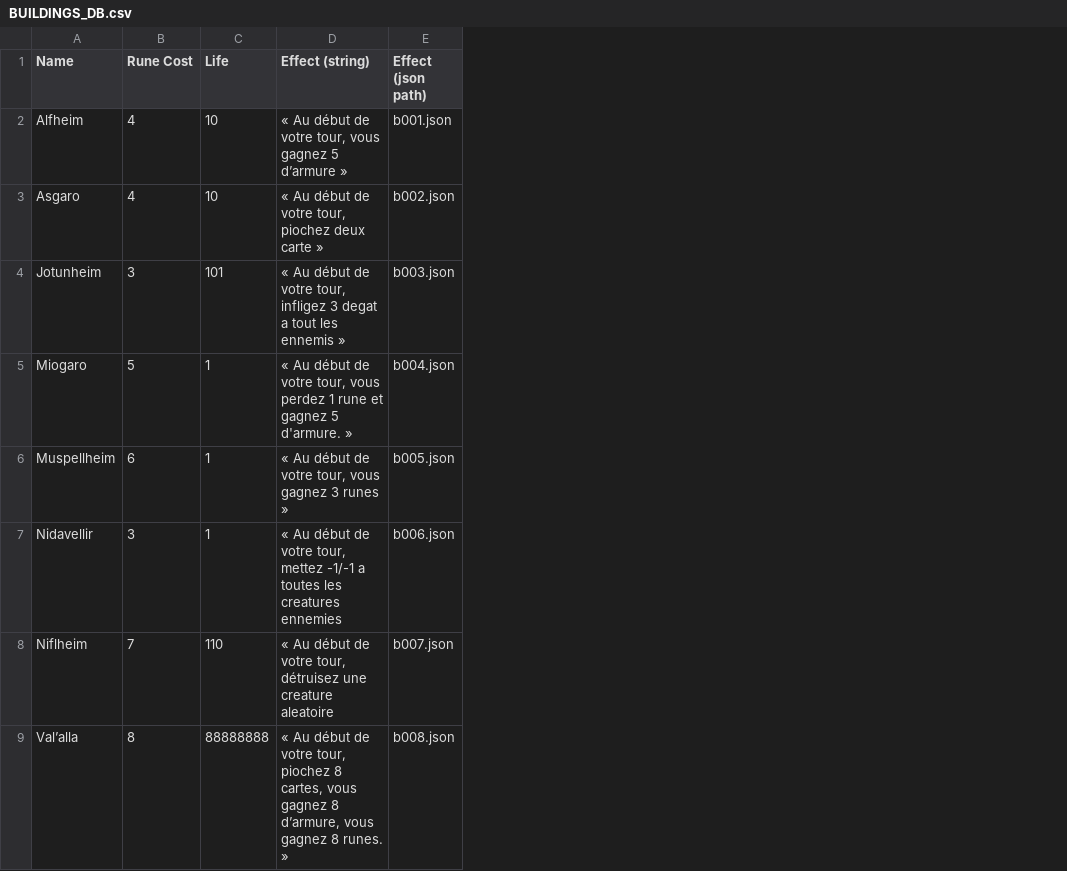
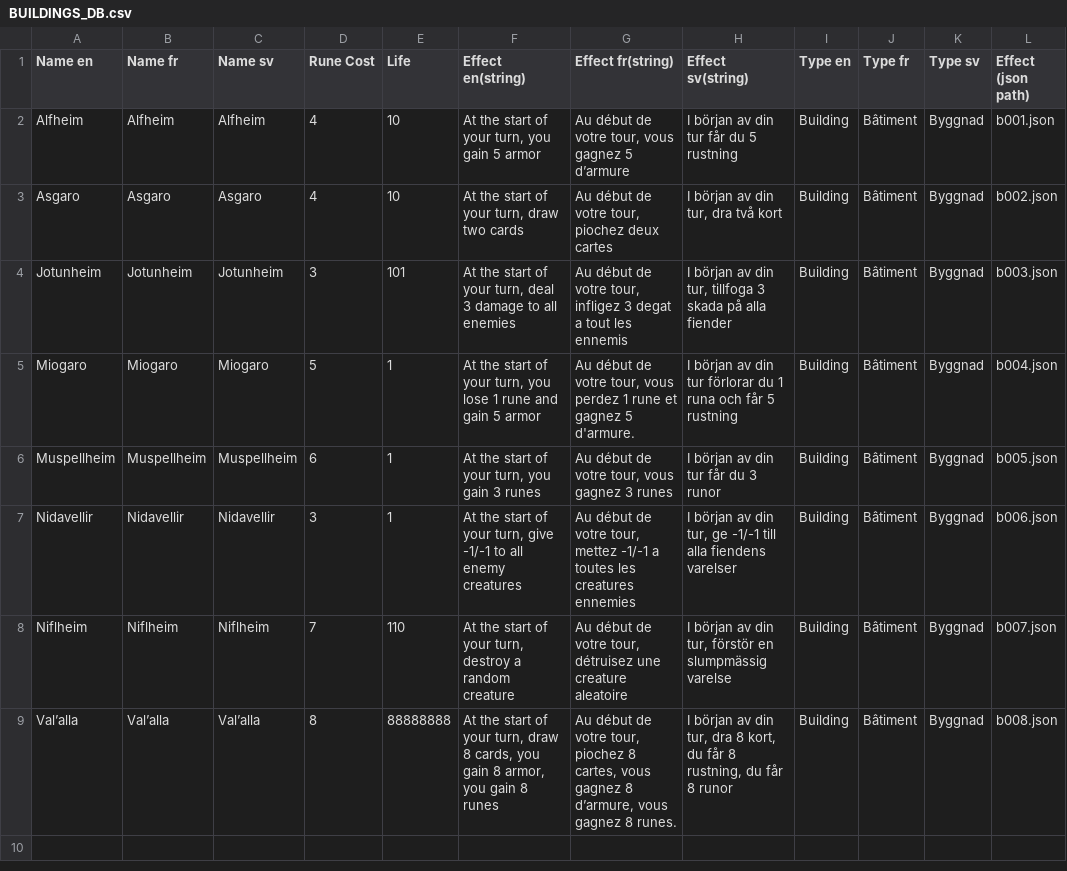
Before and after one commit to FT-OTTA/Transcendence42, a CSV file: nodejs/databases/buildings/BUILDINGS_DB.csv, drawn as a sheet; only a part is shown; removed rows and columns are numbered as before the commit, all else as after; the diff names each change by its address in the sheet, - before the commit and + after, or states it on an @@ line.

```diff
--- a/nodejs/databases/buildings/BUILDINGS_DB.csv
+++ b/nodejs/databases/buildings/BUILDINGS_DB.csv
+column B (Name fr), rows 2-9: Alfheim | Asgaro | Jotunheim | Miogaro | Muspellheim | Nidavellir | Niflheim | Val’alla
+column C (Name sv), rows 2-9: Alfheim | Asgaro | Jotunheim | Miogaro | Muspellheim | Nidavellir | Niflheim | Val’alla
-column D (Effect (string)), rows 2-9: « Au début de votre tour, vous gagnez 5 d’armure » | « Au début de votre tour, piochez deux carte » | « Au début de votre tour, infligez 3 degat a tout les ennemis » | « Au début de votre tour, vous perdez 1 rune et gagnez 5 d'armure. » | « Au début de votre tour, vous gagnez 3 runes » | « Au début de votre tour, mettez -1/-1 a toutes les creatures ennemies | « Au début de votre tour, détruisez une creature aleatoire | « Au début de votre tour, piochez 8 cartes, vous gagnez 8 d’armure, vous gagnez 8 runes. »
+column F (Effect en(string)), rows 2-9: At the start of your turn, you gain 5 armor | At the start of your turn, draw two cards | At the start of your turn, deal 3 damage to all enemies | At the start of your turn, you lose 1 rune and gain 5 armor | At the start of your turn, you gain 3 runes | At the start of your turn, give -1/-1 to all enemy creatures | At the start of your turn, destroy a random creature | At the start of your turn, draw 8 cards, you gain 8 armor, you gain 8 runes
+column G (Effect fr(string)), rows 2-9: Au début de votre tour, vous gagnez 5 d’armure | Au début de votre tour, piochez deux cartes | Au début de votre tour, infligez 3 degat a tout les ennemis | Au début de votre tour, vous perdez 1 rune et gagnez 5 d'armure. | Au début de votre tour, vous gagnez 3 runes | Au début de votre tour, mettez -1/-1 a toutes les creatures ennemies | Au début de votre tour, détruisez une creature aleatoire | Au début de votre tour, piochez 8 cartes, vous gagnez 8 d’armure, vous gagnez 8 runes.
+column H (Effect sv(string)), rows 2-9: I början av din tur får du 5 rustning | I början av din tur, dra två kort | I början av din tur, tillfoga 3 skada på alla fiender | I början av din tur förlorar du 1 runa och får 5 rustning | I början av din tur får du 3 runor | I början av din tur, ge -1/-1 till alla fiendens varelser | I början av din tur, förstör en slumpmässig varelse | I början av din tur, dra 8 kort, du får 8 rustning, du får 8 runor
+column I (Type en), rows 2-9: all Building
+column J (Type fr), rows 2-9: all Bâtiment
+column K (Type sv), rows 2-9: all Byggnad
-A1: Name
+A1: Name en
```
Also changed, not shown: nodejs/databases/creatures/CREATURE_DB.csv, nodejs/databases/heroes/HERO_DB.csv, 5 other files.
